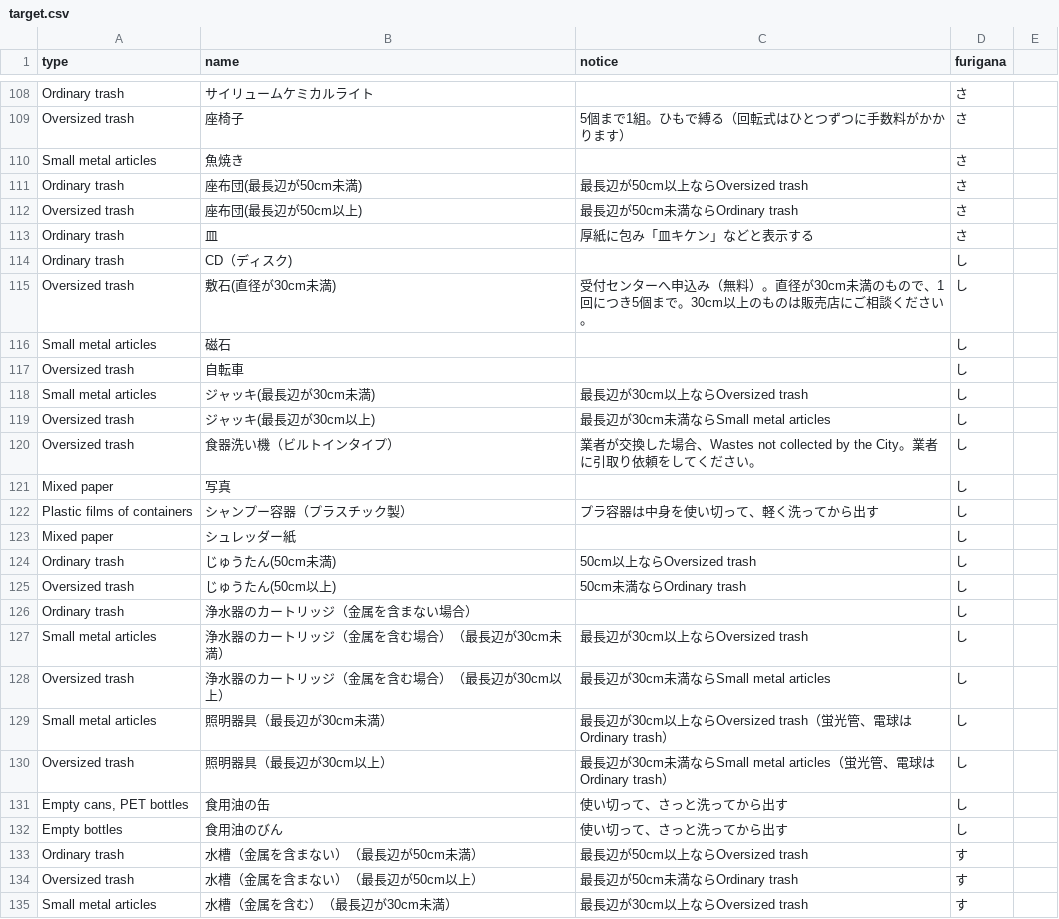
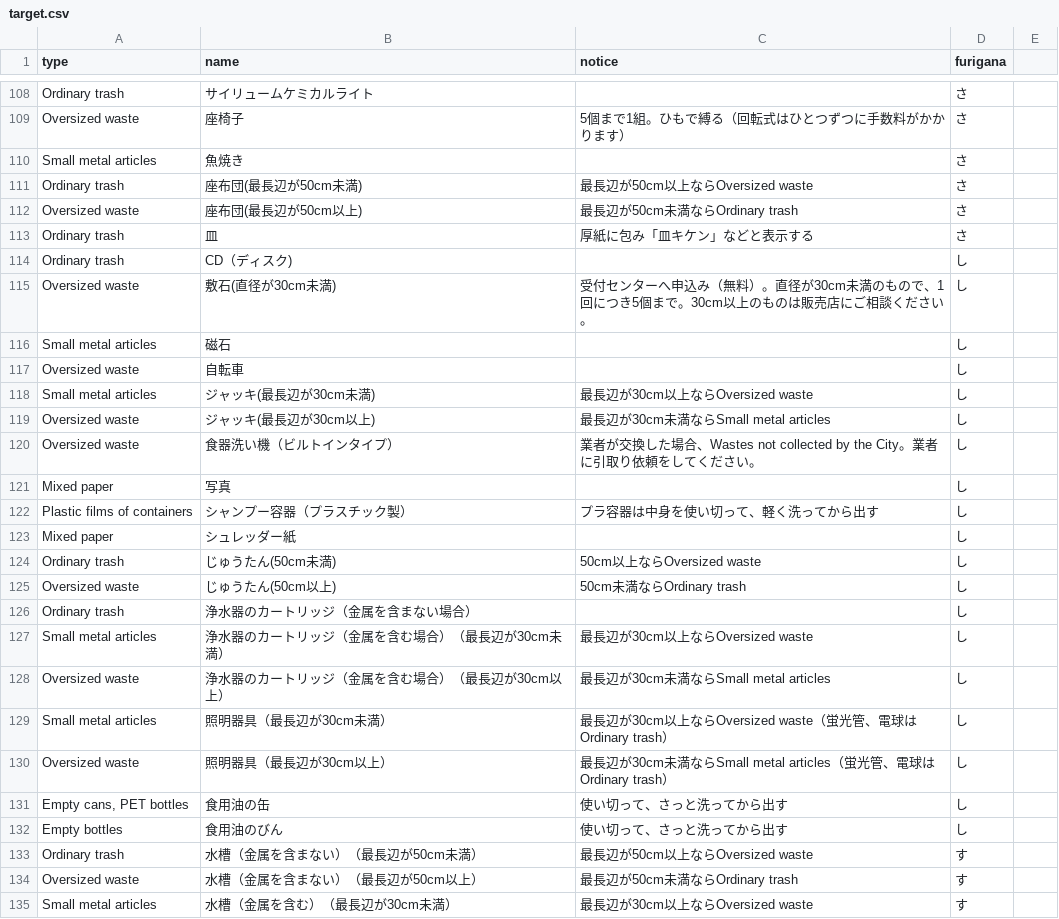
Before and after one commit to codeforkawasaki/5374, a CSV file: data/en-US/target.csv, drawn as a sheet; only a part is shown, gaps mark what is left out; the diff covers the shown part only; the diff names each change by its address in the sheet, - before the commit and + after, or states it on an @@ line.

Commit message:
#1 / Oversized wasteで統一

```diff
--- a/data/en-US/target.csv
+++ b/data/en-US/target.csv
-A109 (type): Oversized trash
+A109 (type): Oversized waste
-C111 (notice): 最長辺が50cm以上ならOversized trash
+C111 (notice): 最長辺が50cm以上ならOversized waste
-A112 (type): Oversized trash
+A112 (type): Oversized waste
-A115 (type): Oversized trash
+A115 (type): Oversized waste
-A117 (type): Oversized trash
+A117 (type): Oversized waste
-C118 (notice): 最長辺が30cm以上ならOversized trash
+C118 (notice): 最長辺が30cm以上ならOversized waste
-A119:A120 (type): Oversized trash
+A119:A120 (type): Oversized waste
-C124 (notice): 50cm以上ならOversized trash
+C124 (notice): 50cm以上ならOversized waste
-A125 (type): Oversized trash
+A125 (type): Oversized waste
-C127 (notice): 最長辺が30cm以上ならOversized trash
+C127 (notice): 最長辺が30cm以上ならOversized waste
-A128 (type): Oversized trash
+A128 (type): Oversized waste
-C129 (notice): …上ならOversized trash（蛍光管…
+C129 (notice): …上ならOversized waste（蛍光管…
-A130 (type): Oversized trash
+A130 (type): Oversized waste
-C133 (notice): 最長辺が50cm以上ならOversized trash
+C133 (notice): 最長辺が50cm以上ならOversized waste
-A134 (type): Oversized trash
+A134 (type): Oversized waste
-C135 (notice): 最長辺が30cm以上ならOversized trash
+C135 (notice): 最長辺が30cm以上ならOversized waste
```
Also changed, not shown: 168 edited cells elsewhere in this file.
